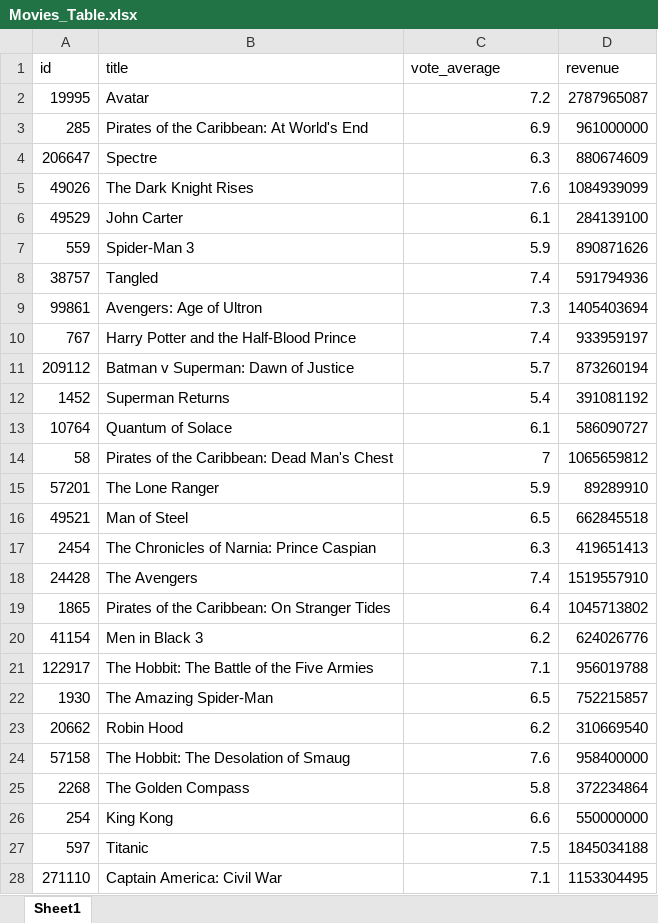
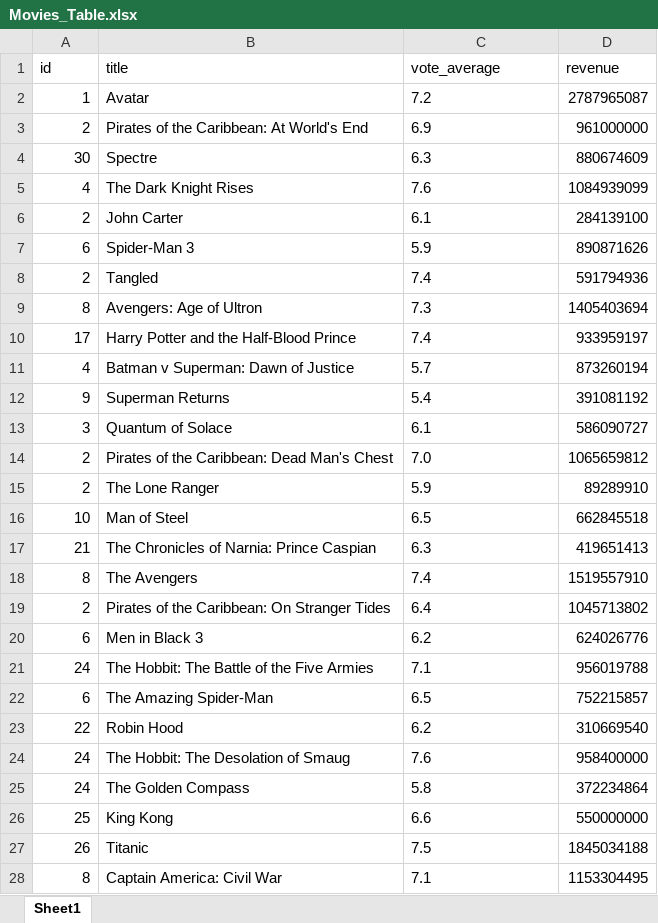
Before and after one commit to solrakcs/CS205-Warmup, an Excel workbook: Movies_Table.xlsx, sheet Sheet1, drawn as a sheet; only a part is shown; values as stored, in another font and other column widths than the file's, no borders; the diff covers the shown part only; the diff names each change by its address in the sheet, - before the commit and + after, or states it on an @@ line.

Commit message:
Tables finished

```diff
--- a/Movies_Table.xlsx (sheet Sheet1)
+++ b/Movies_Table.xlsx (sheet Sheet1)
-A2 (id): 19995
+A2 (id): 1
-C2:C13 alignment: right
+C2:C13 alignment: left
-A3 (id): 285
+A3 (id): 2
-A4 (id): 206647
+A4 (id): 30
-A5 (id): 49026
+A5 (id): 4
-A6 (id): 49529
+A6 (id): 2
-A7 (id): 559
+A7 (id): 6
-A8 (id): 38757
+A8 (id): 2
-A9 (id): 99861
+A9 (id): 8
-A10 (id): 767
+A10 (id): 17
-A11 (id): 209112
+A11 (id): 4
-A12 (id): 1452
+A12 (id): 9
-A13 (id): 10764
+A13 (id): 3
-A14 (id): 58
+A14 (id): 2
-C14 (vote_average): 7
+C14 (vote_average): 7.0
-A15 (id): 57201
+A15 (id): 2
-C15:C28 alignment: right
+C15:C28 alignment: left
-A16 (id): 49521
+A16 (id): 10
-A17 (id): 2454
+A17 (id): 21
-A18 (id): 24428
+A18 (id): 8
-A19 (id): 1865
+A19 (id): 2
-A20 (id): 41154
+A20 (id): 6
-A21 (id): 122917
+A21 (id): 24
-A22 (id): 1930
+A22 (id): 6
-A23 (id): 20662
+A23 (id): 22
-A24 (id): 57158
+A24 (id): 24
-A25 (id): 2268
+A25 (id): 24
-A26 (id): 254
+A26 (id): 25
-A27 (id): 597
+A27 (id): 26
-A28 (id): 271110
+A28 (id): 8
```
Also changed, not shown: 13 added rows, 24 edited cells and cell formats elsewhere in this sheet, Companies_Table.xlsx, 2 other files.
